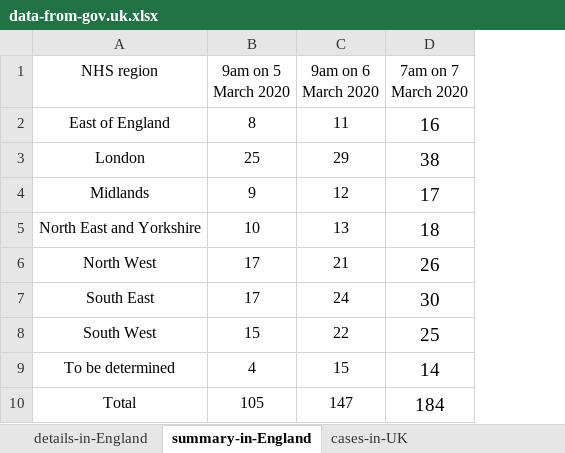
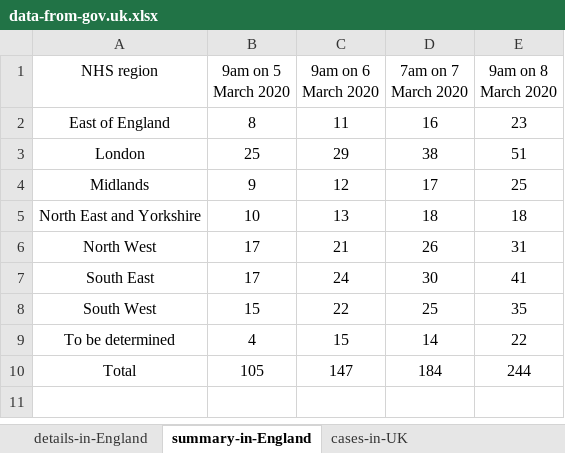
Before and after one commit to xshaun/covid-19-uk, an Excel workbook: data-from-gov.uk.xlsx, sheet summary-in-England, drawn as a sheet; values as stored, in another font and other column widths than the file's, no borders; the diff names each change by its address in the sheet, - before the commit and + after, or states it on an @@ line.

```diff
--- a/data-from-gov.uk.xlsx (sheet summary-in-England)
+++ b/data-from-gov.uk.xlsx (sheet summary-in-England)
+column E (9am on 8 March 2020), rows 2-10: 23 | 51 | 25 | 18 | 31 | 41 | 35 | 22 | 244
@@ D2:D10 text size: smaller @@
```
Also changed, not shown: sheet details-in-England, sheet cases-in-UK.
